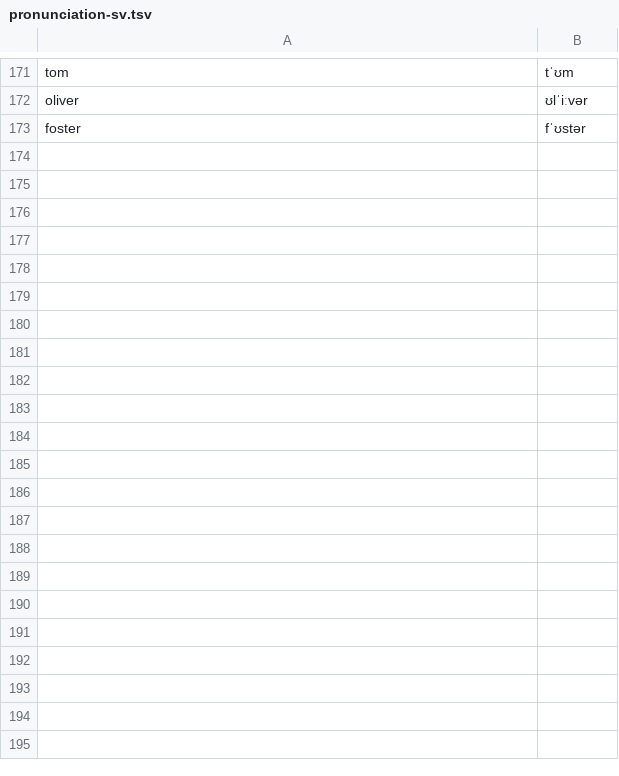
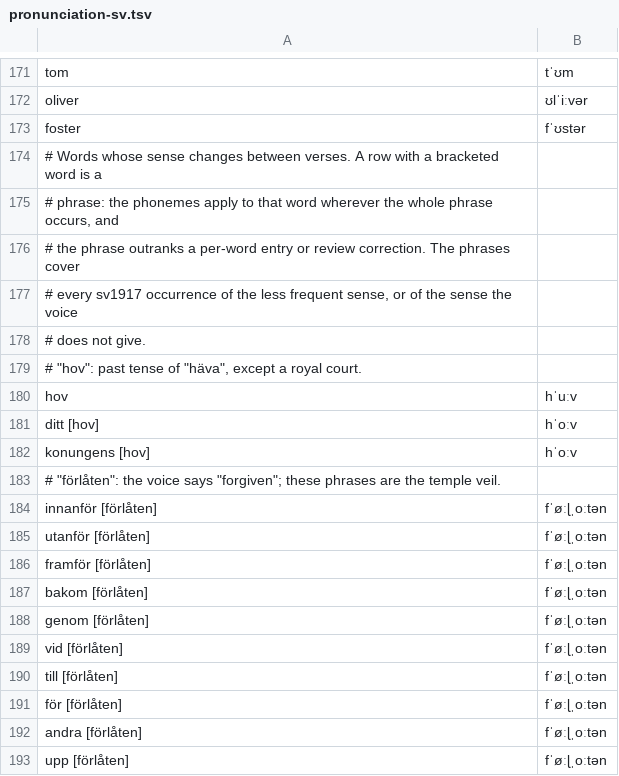
Before and after one commit to jsjoberg/perikop, a TSV file: resources/corpus/pronunciation-sv.tsv, drawn as a sheet; only a part is shown, gaps mark what is left out; the diff covers the shown part only; the diff names each change by its address in the sheet, - before the commit and + after, or states it on an @@ line.

```diff
--- a/resources/corpus/pronunciation-sv.tsv
+++ b/resources/corpus/pronunciation-sv.tsv
+row 174: # Words whose sense changes between verses. A row with a bracketed word is a
+row 175: # phrase: the phonemes apply to that word wherever the whole phrase occurs, and
+row 176: # the phrase outranks a per-word entry or review correction. The phrases cover
+row 177: # every sv1917 occurrence of the less frequent sense, or of the sense the voice
+row 178: # does not give.
+row 179: # "hov": past tense of "häva", except a royal court.
+row 180: hov | hˈuːv
+row 181: ditt [hov] | hˈoːv
+row 182: konungens [hov] | hˈoːv
+row 183: # "förlåten": the voice says "forgiven"; these phrases are the temple veil.
+row 184: innanför [förlåten] | fˈøːɭˌoːtən
+row 185: utanför [förlåten] | fˈøːɭˌoːtən
+row 186: framför [förlåten] | fˈøːɭˌoːtən
+row 187: bakom [förlåten] | fˈøːɭˌoːtən
+row 188: genom [förlåten] | fˈøːɭˌoːtən
+row 189: vid [förlåten] | fˈøːɭˌoːtən
+row 190: till [förlåten] | fˈøːɭˌoːtən
+row 191: för [förlåten] | fˈøːɭˌoːtən
+row 192: andra [förlåten] | fˈøːɭˌoːtən
+row 193: upp [förlåten] | fˈøːɭˌoːtən
```
Also changed, not shown: 24 added rows, 1 removed row and 2 edited cells elsewhere in this file, 6 other files.
